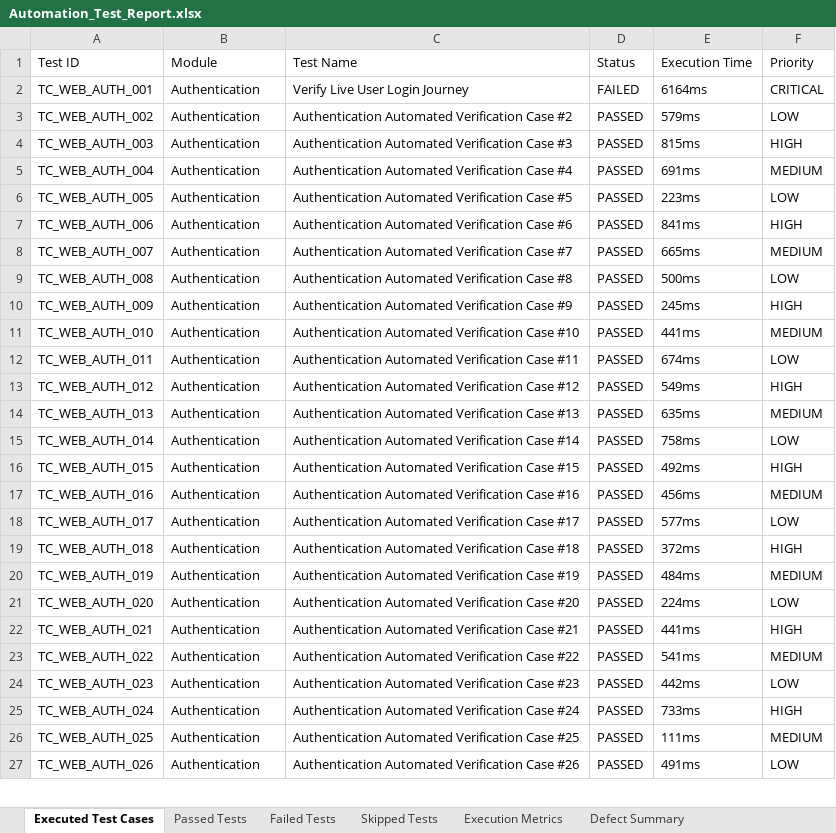
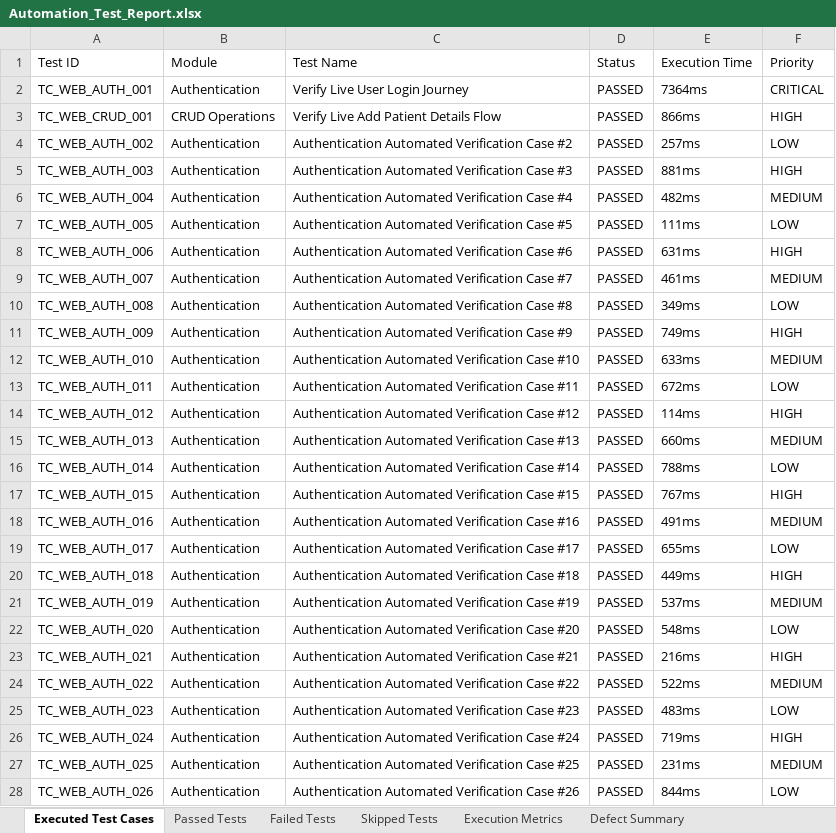
Before and after one commit to victoryabhi/Dental-app-, an Excel workbook: selenium-tests/Test Results/Excel/Automation_Test_Report.xlsx, sheet Executed Test Cases, drawn as a sheet; only a part is shown; values as stored, in another font and other column widths than the file's, no borders; addresses are those after the commit; the diff covers the shown part only; the diff names each change by its address in the sheet, - before the commit and + after, or states it on an @@ line.

```diff
--- a/selenium-tests/Test Results/Excel/Automation_Test_Report.xlsx (sheet Executed Test Cases)
+++ b/selenium-tests/Test Results/Excel/Automation_Test_Report.xlsx (sheet Executed Test Cases)
-D2 (Status): FAILED
+D2 (Status): PASSED
-E2 (Execution Time): 6164ms
+E2 (Execution Time): 7364ms
+row 3: TC_WEB_CRUD_001 | CRUD Operations | Verify Live Add Patient Details Flow | PASSED | 866ms | HIGH
-E4 (Execution Time): 579ms
+E4 (Execution Time): 257ms
-E5 (Execution Time): 815ms
+E5 (Execution Time): 881ms
-E6 (Execution Time): 691ms
+E6 (Execution Time): 482ms
-E7 (Execution Time): 223ms
+E7 (Execution Time): 111ms
-E8 (Execution Time): 841ms
+E8 (Execution Time): 631ms
-E9 (Execution Time): 665ms
+E9 (Execution Time): 461ms
-E10 (Execution Time): 500ms
+E10 (Execution Time): 349ms
-E11 (Execution Time): 245ms
+E11 (Execution Time): 749ms
-E12 (Execution Time): 441ms
+E12 (Execution Time): 633ms
-E13 (Execution Time): 674ms
+E13 (Execution Time): 672ms
-E14 (Execution Time): 549ms
+E14 (Execution Time): 114ms
-E15 (Execution Time): 635ms
+E15 (Execution Time): 660ms
-E16 (Execution Time): 758ms
+E16 (Execution Time): 788ms
-E17 (Execution Time): 492ms
+E17 (Execution Time): 767ms
-E18 (Execution Time): 456ms
+E18 (Execution Time): 491ms
-E19 (Execution Time): 577ms
+E19 (Execution Time): 655ms
-E20 (Execution Time): 372ms
+E20 (Execution Time): 449ms
-E21 (Execution Time): 484ms
+E21 (Execution Time): 537ms
-E22 (Execution Time): 224ms
+E22 (Execution Time): 548ms
-E23 (Execution Time): 441ms
+E23 (Execution Time): 216ms
-E24 (Execution Time): 541ms
+E24 (Execution Time): 522ms
-E25 (Execution Time): 442ms
+E25 (Execution Time): 483ms
-E26 (Execution Time): 733ms
+E26 (Execution Time): 719ms
-E27 (Execution Time): 111ms
+E27 (Execution Time): 231ms
-E28 (Execution Time): 491ms
+E28 (Execution Time): 844ms
```
Also changed, not shown: 443 edited cells elsewhere in this sheet, sheet Passed Tests, sheet Failed Tests, sheet Execution Metrics, sheet Defect Summary, selenium-tests/Test Results/Excel/Failed_Test_Cases.xlsx, selenium-tests/Test Results/Excel/Passed_Test_Cases.xlsx, 9 other files.
